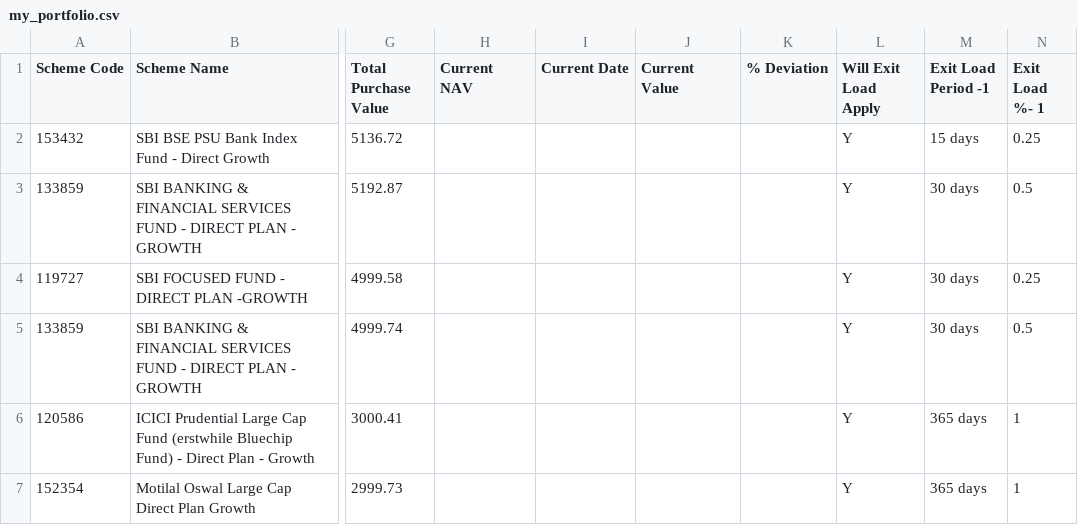
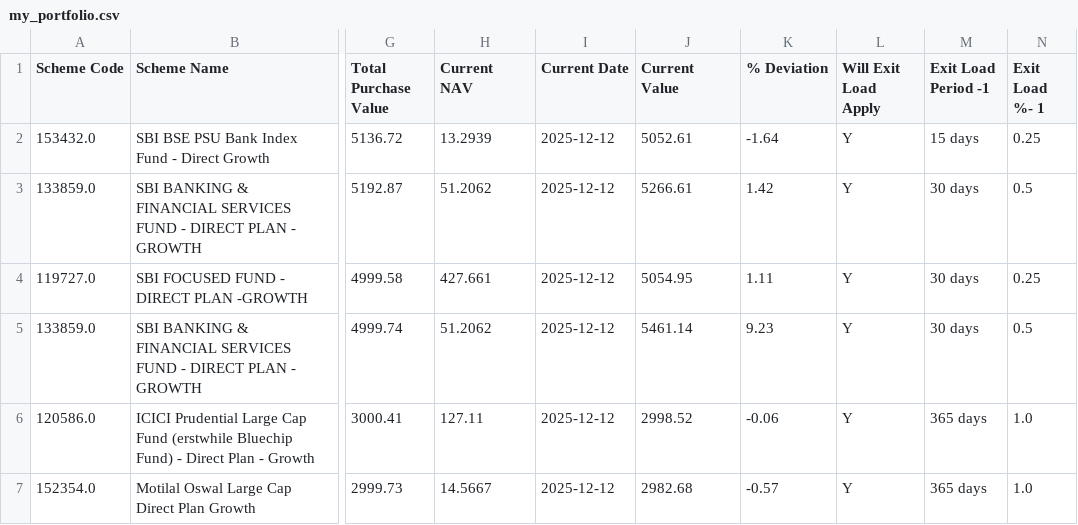
Before and after one commit to KanungoS/mf-direct-performance, a CSV file: data/my_portfolio.csv, drawn as a sheet; only a part is shown, gaps mark what is left out; the diff names each change by its address in the sheet, - before the commit and + after, or states it on an @@ line.

```diff
--- a/data/my_portfolio.csv
+++ b/data/my_portfolio.csv
-A2 (Scheme Code): 153432
+A2 (Scheme Code): 153432.0
-H2 (Current NAV): (empty)
+H2 (Current NAV): 13.2939
-I2:I7 (Current Date): (empty)
+I2:I7 (Current Date): 2025-12-12
-J2 (Current Value): (empty)
+J2 (Current Value): 5052.61
-K2 (% Deviation): (empty)
+K2 (% Deviation): -1.64
-A3 (Scheme Code): 133859
+A3 (Scheme Code): 133859.0
-H3 (Current NAV): (empty)
+H3 (Current NAV): 51.2062
-J3 (Current Value): (empty)
+J3 (Current Value): 5266.61
-K3 (% Deviation): (empty)
+K3 (% Deviation): 1.42
-A4 (Scheme Code): 119727
+A4 (Scheme Code): 119727.0
-H4 (Current NAV): (empty)
+H4 (Current NAV): 427.661
-J4 (Current Value): (empty)
+J4 (Current Value): 5054.95
-K4 (% Deviation): (empty)
+K4 (% Deviation): 1.11
-A5 (Scheme Code): 133859
+A5 (Scheme Code): 133859.0
-H5 (Current NAV): (empty)
+H5 (Current NAV): 51.2062
-J5 (Current Value): (empty)
+J5 (Current Value): 5461.14
-K5 (% Deviation): (empty)
+K5 (% Deviation): 9.23
-A6 (Scheme Code): 120586
+A6 (Scheme Code): 120586.0
-H6 (Current NAV): (empty)
+H6 (Current NAV): 127.11
-J6 (Current Value): (empty)
+J6 (Current Value): 2998.52
-K6 (% Deviation): (empty)
+K6 (% Deviation): -0.06
-N6:N7 (Exit Load %- 1): 1
+N6:N7 (Exit Load %- 1): 1.0
-A7 (Scheme Code): 152354
+A7 (Scheme Code): 152354.0
-H7 (Current NAV): (empty)
+H7 (Current NAV): 14.5667
-J7 (Current Value): (empty)
+J7 (Current Value): 2982.68
-K7 (% Deviation): (empty)
+K7 (% Deviation): -0.57
```
